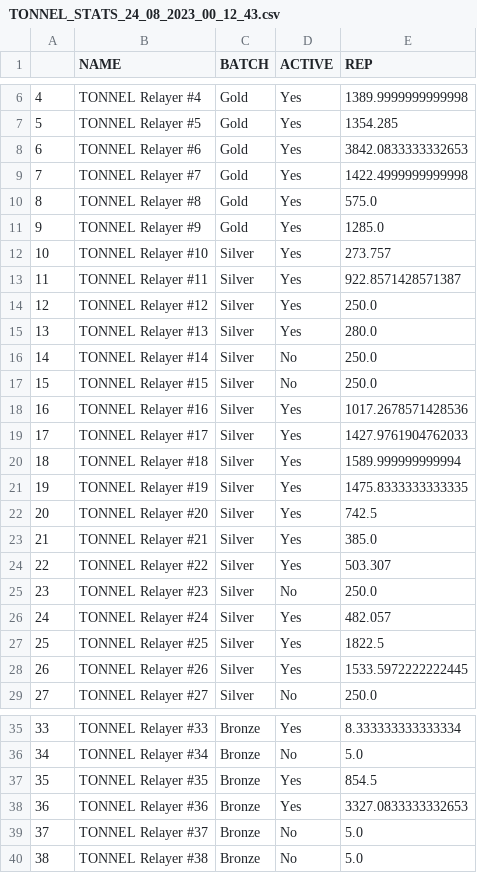
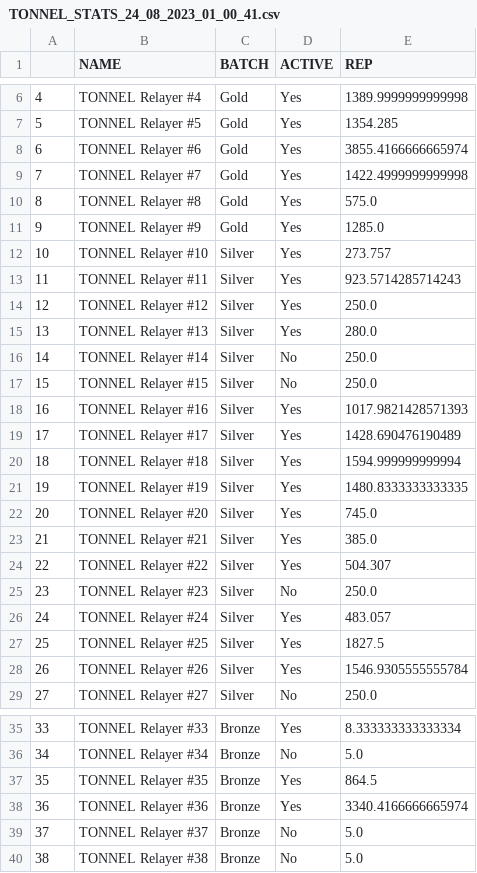
Before and after one commit to sinedzuk/tonnel_stats, a CSV file: data/nft_stats/TONNEL_STATS_24_08_2023_01_00_41.csv (was data/nft_stats/TONNEL_STATS_24_08_2023_00_12_43.csv), drawn as a sheet; only a part is shown, gaps mark what is left out; the diff covers the shown part only.

Commit message:
update stats

```diff
--- a/data/nft_stats/TONNEL_STATS_24_08_2023_00_12_43.csv
+++ b/data/nft_stats/TONNEL_STATS_24_08_2023_01_00_41.csv
@@ -7,3 +7,3 @@
 5,TONNEL Relayer #5,Gold,Yes,1354.285
-6,TONNEL Relayer #6,Gold,Yes,3842.0833333332653
+6,TONNEL Relayer #6,Gold,Yes,3855.4166666665974
 7,TONNEL Relayer #7,Gold,Yes,1422.4999999999998
@@ -12,3 +12,3 @@
 10,TONNEL Relayer #10,Silver,Yes,273.757
-11,TONNEL Relayer #11,Silver,Yes,922.8571428571387
+11,TONNEL Relayer #11,Silver,Yes,923.5714285714243
 12,TONNEL Relayer #12,Silver,Yes,250.0
@@ -17,13 +17,13 @@
 15,TONNEL Relayer #15,Silver,No,250.0
-16,TONNEL Relayer #16,Silver,Yes,1017.2678571428536
-17,TONNEL Relayer #17,Silver,Yes,1427.9761904762033
-18,TONNEL Relayer #18,Silver,Yes,1589.999999999994
-19,TONNEL Relayer #19,Silver,Yes,1475.8333333333335
-20,TONNEL Relayer #20,Silver,Yes,742.5
+16,TONNEL Relayer #16,Silver,Yes,1017.9821428571393
+17,TONNEL Relayer #17,Silver,Yes,1428.690476190489
+18,TONNEL Relayer #18,Silver,Yes,1594.999999999994
+19,TONNEL Relayer #19,Silver,Yes,1480.8333333333335
+20,TONNEL Relayer #20,Silver,Yes,745.0
 21,TONNEL Relayer #21,Silver,Yes,385.0
-22,TONNEL Relayer #22,Silver,Yes,503.307
+22,TONNEL Relayer #22,Silver,Yes,504.307
 23,TONNEL Relayer #23,Silver,No,250.0
-24,TONNEL Relayer #24,Silver,Yes,482.057
-25,TONNEL Relayer #25,Silver,Yes,1822.5
-26,TONNEL Relayer #26,Silver,Yes,1533.5972222222445
+24,TONNEL Relayer #24,Silver,Yes,483.057
+25,TONNEL Relayer #25,Silver,Yes,1827.5
+26,TONNEL Relayer #26,Silver,Yes,1546.9305555555784
 27,TONNEL Relayer #27,Silver,No,250.0
@@ -36,4 +36,4 @@
 34,TONNEL Relayer #34,Bronze,No,5.0
-35,TONNEL Relayer #35,Bronze,Yes,854.5
-36,TONNEL Relayer #36,Bronze,Yes,3327.0833333332653
+35,TONNEL Relayer #35,Bronze,Yes,864.5
+36,TONNEL Relayer #36,Bronze,Yes,3340.4166666665974
 37,TONNEL Relayer #37,Bronze,No,5.0
```
Also changed, not shown: 21 edited cells elsewhere in this file, 5 other files.
